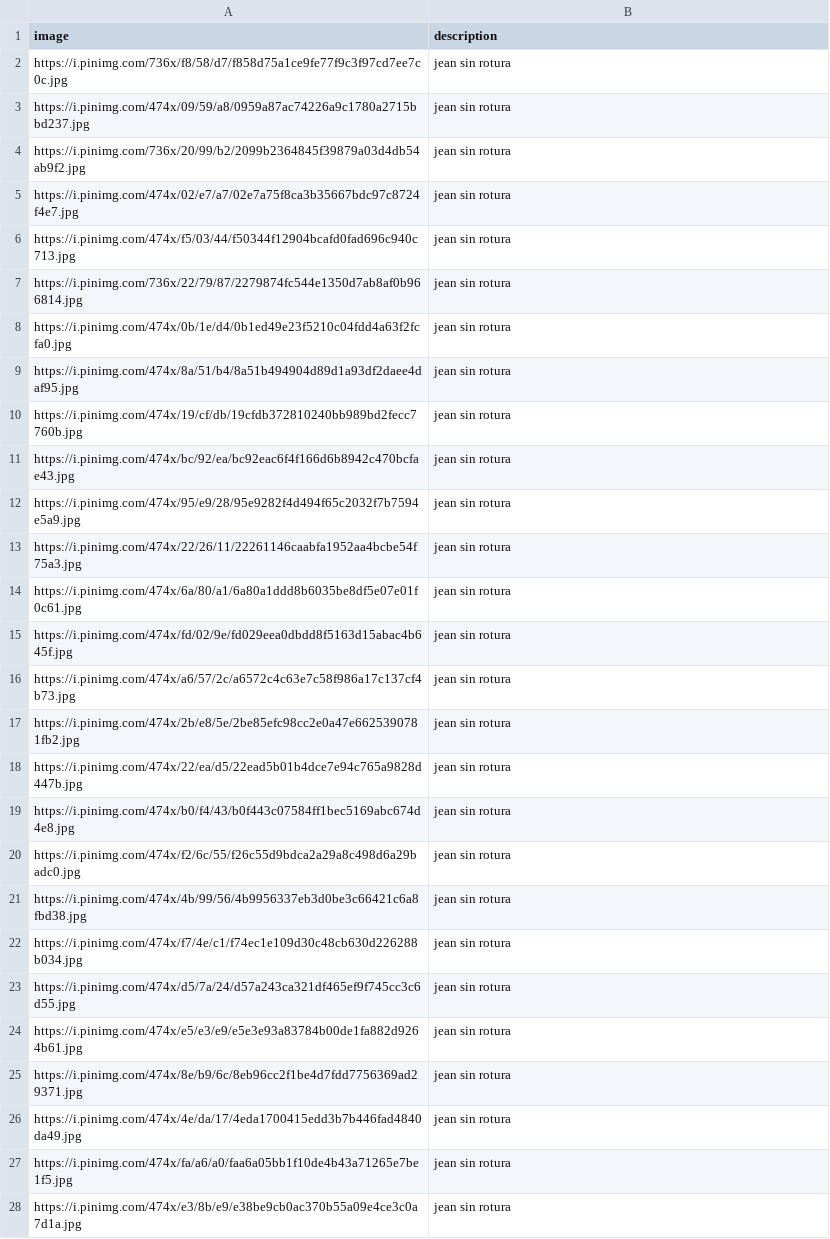
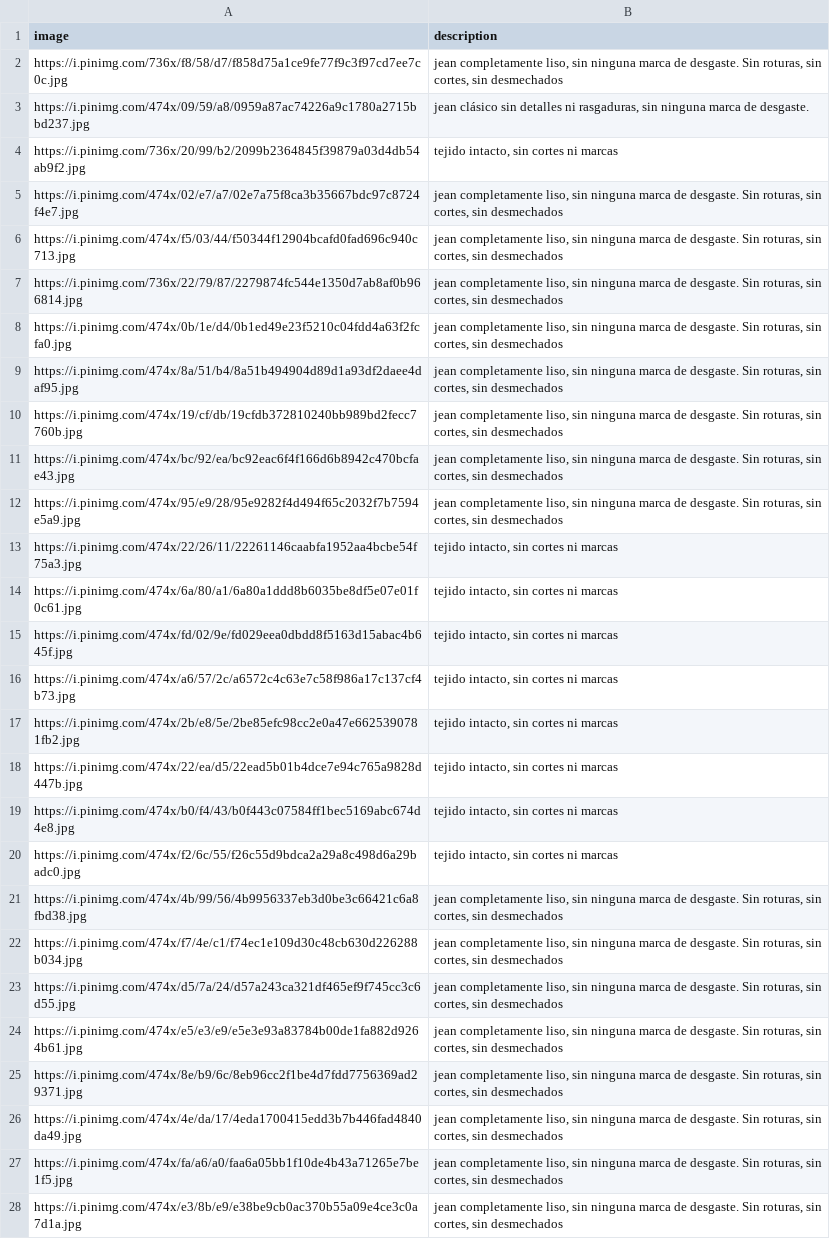
Before and after one commit to melijauregui/cherrypick_app, a CSV file: database/datasets/roturas-vs-sin.csv, drawn as a sheet; only a part is shown; the diff covers the shown part only; the diff names each change by its address in the sheet, - before the commit and + after, or states it on an @@ line.

Commit message:
[wip] roturas 3

```diff
--- a/database/datasets/roturas-vs-sin.csv
+++ b/database/datasets/roturas-vs-sin.csv
-B2 (description): jean sin rotura
+B2 (description): jean completamente liso, sin ninguna marca de desgaste. Sin roturas, sin cortes, sin desmechados
-B3 (description): jean sin rotura
+B3 (description): jean clásico sin detalles ni rasgaduras, sin ninguna marca de desgaste.
-B4 (description): jean sin rotura
+B4 (description): tejido intacto, sin cortes ni marcas
-B5:B12 (description): jean sin rotura
+B5:B12 (description): jean completamente liso, sin ninguna marca de desgaste. Sin roturas, sin cortes, sin desmechados
-B13:B20 (description): jean sin rotura
+B13:B20 (description): tejido intacto, sin cortes ni marcas
-B21:B28 (description): jean sin rotura
+B21:B28 (description): jean completamente liso, sin ninguna marca de desgaste. Sin roturas, sin cortes, sin desmechados
```
Also changed, not shown: 74 edited cells elsewhere in this file, 4 other files.
